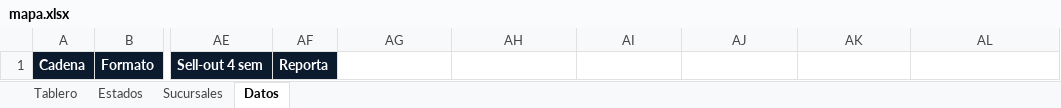
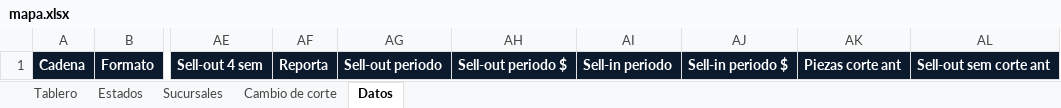
Before and after one commit to aiops-markalab/markalab-bi, an Excel workbook: public/plantillas/mapa.xlsx, sheet Datos, drawn as a sheet; only a part is shown, gaps mark what is left out; values as stored, in another font and other column widths than the file's, no borders; the diff names each change by its address in the sheet, - before the commit and + after, or states it on an @@ line.

```diff
--- a/public/plantillas/mapa.xlsx (sheet Datos)
+++ b/public/plantillas/mapa.xlsx (sheet Datos)
+sheet tab: Cambio de corte
-AG1: (empty)
+AG1: Sell-out periodo
-AG1:AL1 fill: none
+AG1:AL1 fill: #0C1A2E
-AH1: (empty)
+AH1: Sell-out periodo $
-AI1: (empty)
+AI1: Sell-in periodo
-AJ1: (empty)
+AJ1: Sell-in periodo $
-AK1: (empty)
+AK1: Piezas corte ant
-AL1: (empty)
+AL1: Sell-out sem corte ant
```
Also changed, not shown: sheet Sucursales, sheet Estados, sheet Tablero, charts or pictures, public/plantillas/detalle.xlsx, public/plantillas/ejecucion.xlsx, 41 other files.
